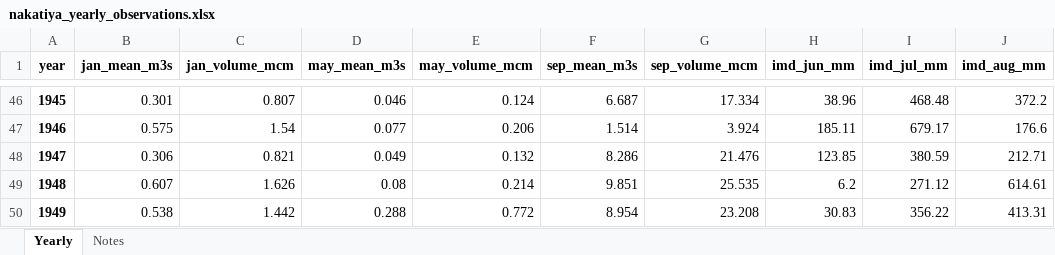
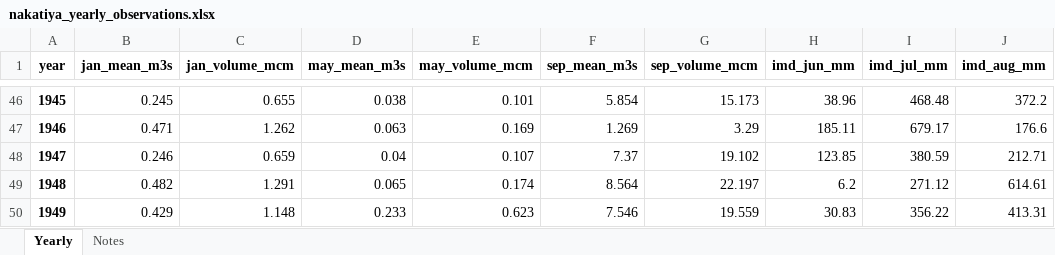
Before and after one commit to nirmitktripathii/khetos-river-agri-intelligence, an Excel workbook: data/nakatiya_yearly_observations.xlsx, sheet Yearly, drawn as a sheet; only a part is shown, gaps mark what is left out; values as stored, in another font and other column widths than the file's, no borders; the diff covers the shown part only; the diff names each change by its address in the sheet, - before the commit and + after, or states it on an @@ line.

Commit message:
Move the yearly flow point to Khajuriya ghat by the Pilibhit bypass
The ghat is at 28.3621 N, 79.4754 E, river km 29.4, not at Saidpur
Khajuria 4.6 km downstream. Its GEOGLOWS segment is 441105311
(km 27-29; contributing area about 148 km2, estimated), and MERIT-Hydro
puts 200 km2 of watershed above it. Flows, the yearly table, the
flow-history workbook, the watershed outline and the docs follow.

```diff
--- a/data/nakatiya_yearly_observations.xlsx (sheet Yearly)
+++ b/data/nakatiya_yearly_observations.xlsx (sheet Yearly)
-B46 (jan_mean_m3s): 0.301
+B46 (jan_mean_m3s): 0.245
-C46 (jan_volume_mcm): 0.807
+C46 (jan_volume_mcm): 0.655
-D46 (may_mean_m3s): 0.046
+D46 (may_mean_m3s): 0.038
-E46 (may_volume_mcm): 0.124
+E46 (may_volume_mcm): 0.101
-F46 (sep_mean_m3s): 6.687
+F46 (sep_mean_m3s): 5.854
-G46 (sep_volume_mcm): 17.334
+G46 (sep_volume_mcm): 15.173
-B47 (jan_mean_m3s): 0.575
+B47 (jan_mean_m3s): 0.471
-C47 (jan_volume_mcm): 1.54
+C47 (jan_volume_mcm): 1.262
-D47 (may_mean_m3s): 0.077
+D47 (may_mean_m3s): 0.063
-E47 (may_volume_mcm): 0.206
+E47 (may_volume_mcm): 0.169
-F47 (sep_mean_m3s): 1.514
+F47 (sep_mean_m3s): 1.269
-G47 (sep_volume_mcm): 3.924
+G47 (sep_volume_mcm): 3.29
-B48 (jan_mean_m3s): 0.306
+B48 (jan_mean_m3s): 0.246
-C48 (jan_volume_mcm): 0.821
+C48 (jan_volume_mcm): 0.659
-D48 (may_mean_m3s): 0.049
+D48 (may_mean_m3s): 0.04
-E48 (may_volume_mcm): 0.132
+E48 (may_volume_mcm): 0.107
-F48 (sep_mean_m3s): 8.286
+F48 (sep_mean_m3s): 7.37
-G48 (sep_volume_mcm): 21.476
+G48 (sep_volume_mcm): 19.102
-B49 (jan_mean_m3s): 0.607
+B49 (jan_mean_m3s): 0.482
-C49 (jan_volume_mcm): 1.626
+C49 (jan_volume_mcm): 1.291
-D49 (may_mean_m3s): 0.08
+D49 (may_mean_m3s): 0.065
-E49 (may_volume_mcm): 0.214
+E49 (may_volume_mcm): 0.174
-F49 (sep_mean_m3s): 9.851
+F49 (sep_mean_m3s): 8.564
-G49 (sep_volume_mcm): 25.535
+G49 (sep_volume_mcm): 22.197
-B50 (jan_mean_m3s): 0.538
+B50 (jan_mean_m3s): 0.429
-C50 (jan_volume_mcm): 1.442
+C50 (jan_volume_mcm): 1.148
-D50 (may_mean_m3s): 0.288
+D50 (may_mean_m3s): 0.233
-E50 (may_volume_mcm): 0.772
+E50 (may_volume_mcm): 0.623
-F50 (sep_mean_m3s): 8.954
+F50 (sep_mean_m3s): 7.546
-G50 (sep_volume_mcm): 23.208
+G50 (sep_volume_mcm): 19.559
```
Also changed, not shown: 489 edited cells elsewhere in this sheet, sheet Notes, 30 other files.
